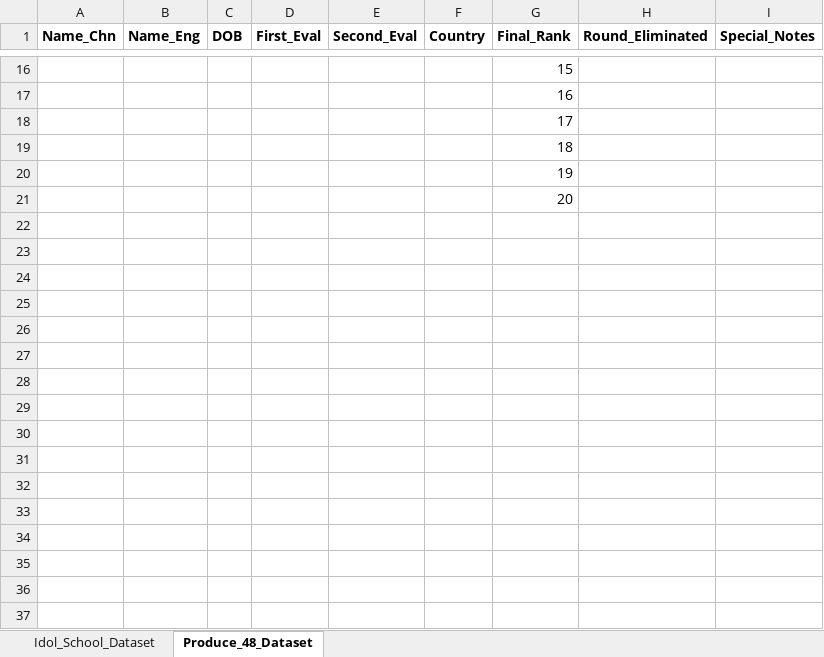
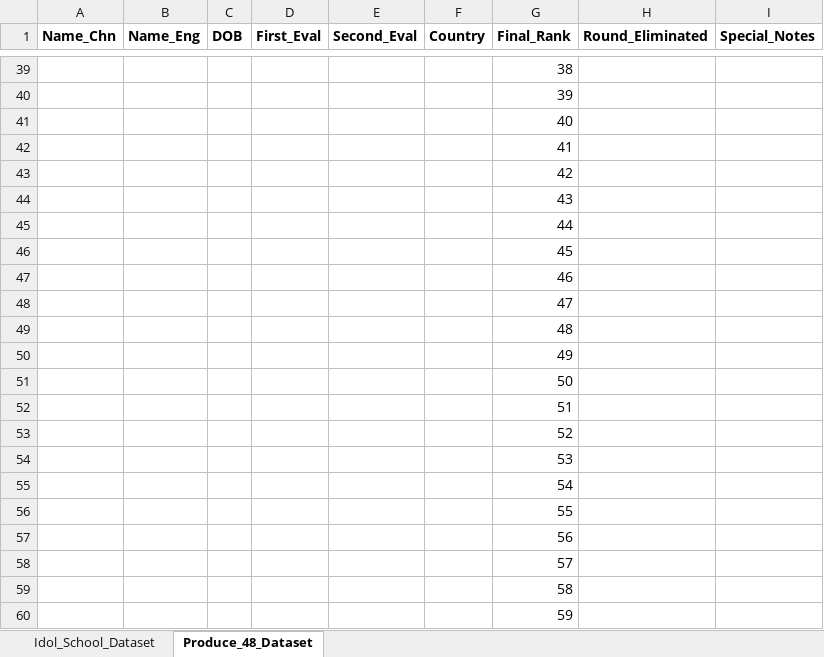
Before and after one commit to star1327p/K-Pop-Dataset, an Excel workbook: UNFINISHED_Idol_School_Dataset.xlsx, sheet Produce_48_Dataset, drawn as a sheet; only a part is shown, gaps mark what is left out; values as stored, in another font and other column widths than the file's, no borders; addresses are those after the commit; the diff covers the shown part only; the diff names each change by its address in the sheet, - before the commit and + after, or states it on an @@ line.

Commit message:
continued data entry for Produce 48 (2018)

```diff
--- a/UNFINISHED_Idol_School_Dataset.xlsx (sheet Produce_48_Dataset)
+++ b/UNFINISHED_Idol_School_Dataset.xlsx (sheet Produce_48_Dataset)
-G39 (Final_Rank): 15
+G39 (Final_Rank): 38
-G40 (Final_Rank): 16
+G40 (Final_Rank): 39
-G41 (Final_Rank): 17
+G41 (Final_Rank): 40
-G42 (Final_Rank): 18
+G42 (Final_Rank): 41
-G43 (Final_Rank): 19
+G43 (Final_Rank): 42
-G44 (Final_Rank): 20
+G44 (Final_Rank): 43
+row 45:  |  |  |  |  |  | 44
+row 46:  |  |  |  |  |  | 45
+row 47:  |  |  |  |  |  | 46
+row 48:  |  |  |  |  |  | 47
+row 49:  |  |  |  |  |  | 48
+row 50:  |  |  |  |  |  | 49
+row 51:  |  |  |  |  |  | 50
+row 52:  |  |  |  |  |  | 51
+row 53:  |  |  |  |  |  | 52
+row 54:  |  |  |  |  |  | 53
+row 55:  |  |  |  |  |  | 54
+row 56:  |  |  |  |  |  | 55
+row 57:  |  |  |  |  |  | 56
+row 58:  |  |  |  |  |  | 57
+row 59:  |  |  |  |  |  | 58
+row 60:  |  |  |  |  |  | 59
```
Also changed, not shown: 33 added rows and 10 removed rows elsewhere in this sheet.
